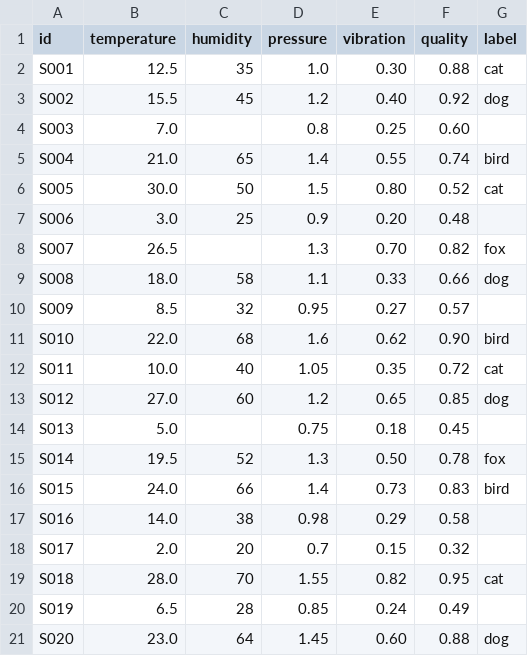
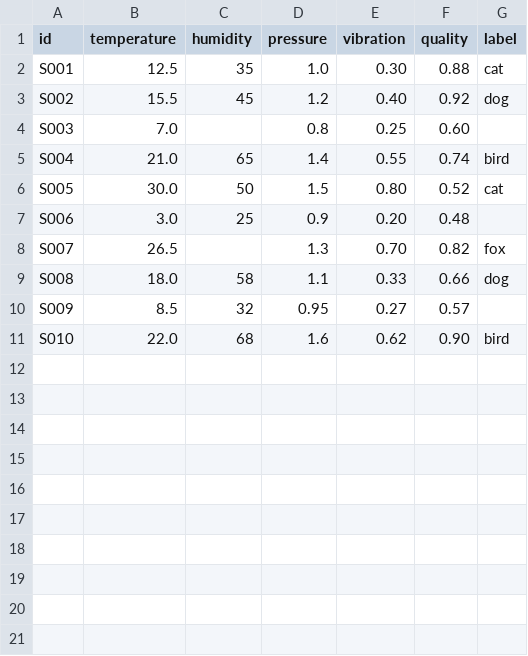
Before and after one commit to 1604jw40/RustPrograming, a CSV file: data/batch_a.csv (was data/raw_dataset.csv), drawn as a sheet; the diff names each change by its address in the sheet, - before the commit and + after, or states it on an @@ line.

Commit message:
feat: 프로젝트 구조 개편 및 데이터 처리 파이프라인 강화
Cargo.toml 버전을 0.2.0으로 올리고 의존성을 갱신했습니다.
PipelineConfig 구조체를 추가해 설정 관리를 도입했습니다.
dataset 모듈에 glob 기반 CSV 로더를 구현했습니다.
DataDomain 트레이트를 활용해 전처리 로직을 확장 가능한 방식으로 리팩터링했습니다.
Rayon을 도입해 병렬 처리를 지원, 성능을 개선했습니다.
단일 raw 데이터 대신 batch CSV 파일로 교체해 데이터 관리를 개선했습니다.
파이프라인 전 구간에서 상세 로그를 남겨 추적성을 높였습니다.
설정 로딩과 전처리를 검증하는 스모크 테스트를 추가했습니다.
기존 불필요한 파일을 정리하고 향후 도메인 확장을 대비한 구조를 갖췄습니다.

```diff
--- a/data/raw_dataset.csv
+++ b/data/batch_a.csv
-row 12: S011 | 10.0 | 40 | 1.05 | 0.35 | 0.72 | cat
-row 13: S012 | 27.0 | 60 | 1.2 | 0.65 | 0.85 | dog
-row 14: S013 | 5.0 |  | 0.75 | 0.18 | 0.45
-row 15: S014 | 19.5 | 52 | 1.3 | 0.50 | 0.78 | fox
-row 16: S015 | 24.0 | 66 | 1.4 | 0.73 | 0.83 | bird
-row 17: S016 | 14.0 | 38 | 0.98 | 0.29 | 0.58
-row 18: S017 | 2.0 | 20 | 0.7 | 0.15 | 0.32
-row 19: S018 | 28.0 | 70 | 1.55 | 0.82 | 0.95 | cat
-row 20: S019 | 6.5 | 28 | 0.85 | 0.24 | 0.49
-row 21: S020 | 23.0 | 64 | 1.45 | 0.60 | 0.88 | dog
```
Also changed, not shown: 19 other files.
